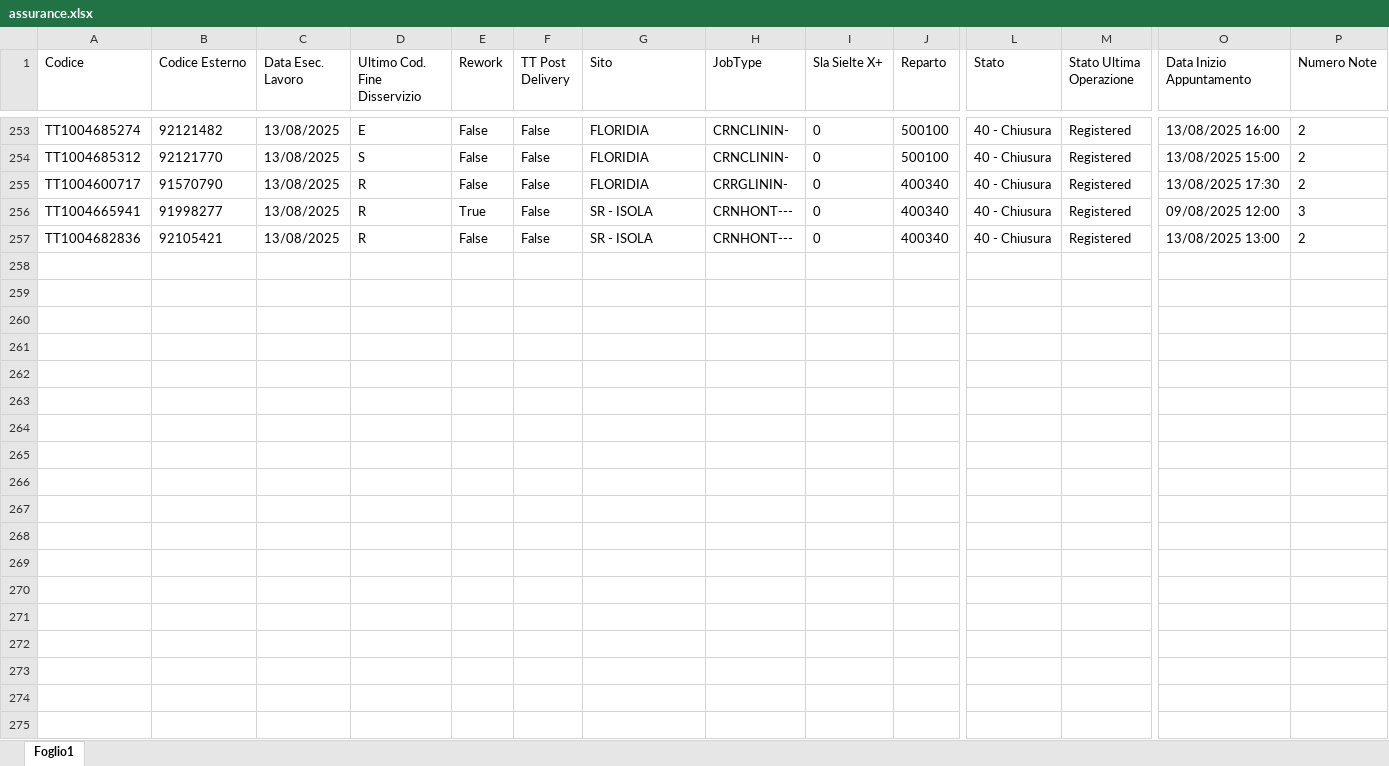
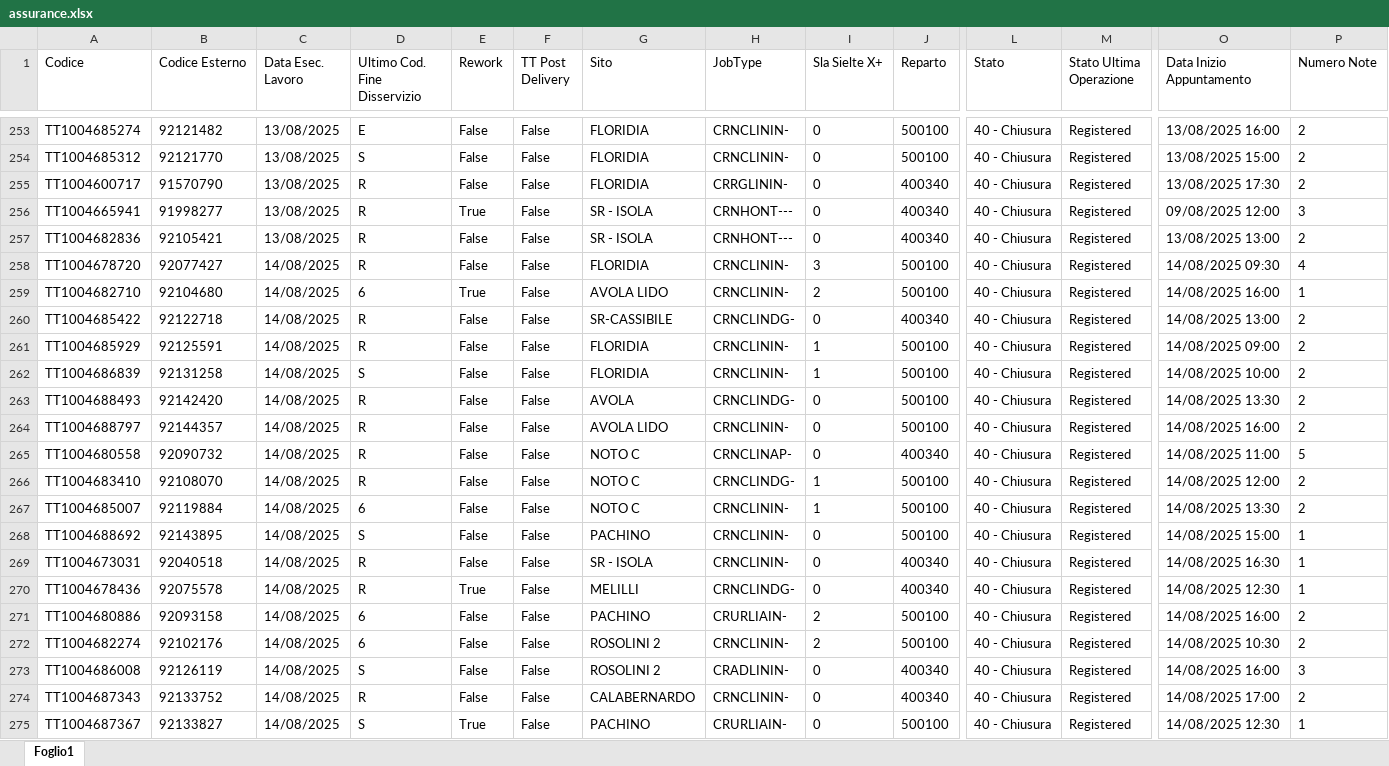
Before and after one commit to lbianco11197/Avanzamento-Impulsiva-v2, an Excel workbook: assurance.xlsx, sheet Foglio1, drawn as a sheet; only a part is shown, gaps mark what is left out; values as stored, in another font and other column widths than the file's, no borders; rows hold the shown columns only; the diff covers the shown part only; the diff names each change by its address in the sheet, - before the commit and + after, or states it on an @@ line.

Commit message:
Aggiornato assurance.xlsx da lbianco via Streamlit

```diff
--- a/assurance.xlsx (sheet Foglio1)
+++ b/assurance.xlsx (sheet Foglio1)
+row 258: TT1004678720 | 92077427 | 14/08/2025 | R | False | False | FLORIDIA | CRNCLININ- | 3 | 500100 | 40 - Chiusura | Registered | 14/08/2025 09:30 | 4
+row 259: TT1004682710 | 92104680 | 14/08/2025 | 6 | True | False | AVOLA LIDO | CRNCLININ- | 2 | 500100 | 40 - Chiusura | Registered | 14/08/2025 16:00 | 1
+row 260: TT1004685422 | 92122718 | 14/08/2025 | R | False | False | SR-CASSIBILE | CRNCLINDG- | 0 | 400340 | 40 - Chiusura | Registered | 14/08/2025 13:00 | 2
+row 261: TT1004685929 | 92125591 | 14/08/2025 | R | False | False | FLORIDIA | CRNCLININ- | 1 | 500100 | 40 - Chiusura | Registered | 14/08/2025 09:00 | 2
+row 262: TT1004686839 | 92131258 | 14/08/2025 | S | False | False | FLORIDIA | CRNCLININ- | 1 | 500100 | 40 - Chiusura | Registered | 14/08/2025 10:00 | 2
+row 263: TT1004688493 | 92142420 | 14/08/2025 | R | False | False | AVOLA | CRNCLINDG- | 0 | 500100 | 40 - Chiusura | Registered | 14/08/2025 13:30 | 2
+row 264: TT1004688797 | 92144357 | 14/08/2025 | R | False | False | AVOLA LIDO | CRNCLININ- | 0 | 500100 | 40 - Chiusura | Registered | 14/08/2025 16:00 | 2
+row 265: TT1004680558 | 92090732 | 14/08/2025 | R | False | False | NOTO C | CRNCLINAP- | 0 | 400340 | 40 - Chiusura | Registered | 14/08/2025 11:00 | 5
+row 266: TT1004683410 | 92108070 | 14/08/2025 | R | False | False | NOTO C | CRNCLINDG- | 1 | 500100 | 40 - Chiusura | Registered | 14/08/2025 12:00 | 2
+row 267: TT1004685007 | 92119884 | 14/08/2025 | 6 | False | False | NOTO C | CRNCLININ- | 1 | 500100 | 40 - Chiusura | Registered | 14/08/2025 13:30 | 2
+row 268: TT1004688692 | 92143895 | 14/08/2025 | S | False | False | PACHINO | CRNCLININ- | 0 | 500100 | 40 - Chiusura | Registered | 14/08/2025 15:00 | 1
+row 269: TT1004673031 | 92040518 | 14/08/2025 | R | False | False | SR - ISOLA | CRNCLININ- | 0 | 400340 | 40 - Chiusura | Registered | 14/08/2025 16:30 | 1
+row 270: TT1004678436 | 92075578 | 14/08/2025 | R | True | False | MELILLI | CRNCLINDG- | 0 | 400340 | 40 - Chiusura | Registered | 14/08/2025 12:30 | 1
+row 271: TT1004680886 | 92093158 | 14/08/2025 | 6 | False | False | PACHINO | CRURLIAIN- | 2 | 500100 | 40 - Chiusura | Registered | 14/08/2025 16:00 | 2
+row 272: TT1004682274 | 92102176 | 14/08/2025 | 6 | False | False | ROSOLINI 2 | CRNCLININ- | 2 | 500100 | 40 - Chiusura | Registered | 14/08/2025 10:30 | 2
+row 273: TT1004686008 | 92126119 | 14/08/2025 | S | False | False | ROSOLINI 2 | CRADLININ- | 0 | 400340 | 40 - Chiusura | Registered | 14/08/2025 16:00 | 3
+row 274: TT1004687343 | 92133752 | 14/08/2025 | R | False | False | CALABERNARDO | CRNCLININ- | 0 | 400340 | 40 - Chiusura | Registered | 14/08/2025 17:00 | 2
+row 275: TT1004687367 | 92133827 | 14/08/2025 | S | True | False | PACHINO | CRURLIAIN- | 0 | 500100 | 40 - Chiusura | Registered | 14/08/2025 12:30 | 1
```
Also changed, not shown: 10 added rows elsewhere in this sheet.
